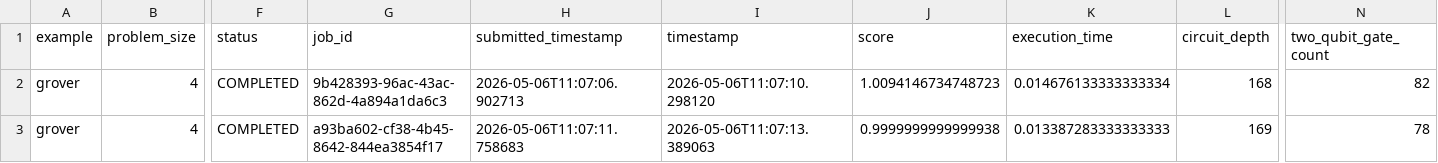
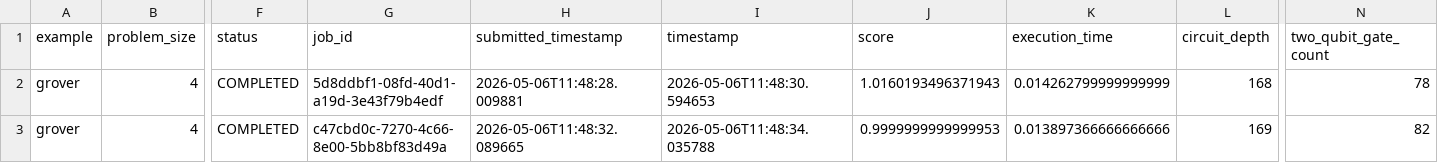
Before and after one commit to Classiq/classiq-library, a CSV file: benchmarking/benchmarks/data/grover4.csv, drawn as a sheet; only a part is shown, gaps mark what is left out; the diff names each change by its address in the sheet, - before the commit and + after, or states it on an @@ line.

Commit message:
format scores with .3f and rerun all benchmarks

```diff
--- a/benchmarking/benchmarks/data/grover4.csv
+++ b/benchmarking/benchmarks/data/grover4.csv
-G2 (job_id): 9b428393-96ac-43ac-862d-4a894a1da6c3
+G2 (job_id): 5d8ddbf1-08fd-40d1-a19d-3e43f79b4edf
-H2 (submitted_timestamp): 2026-05-06T11:07:06.902713
+H2 (submitted_timestamp): 2026-05-06T11:48:28.009881
-I2 (timestamp): 2026-05-06T11:07:10.298120
+I2 (timestamp): 2026-05-06T11:48:30.594653
-J2 (score): 1.0094146734748723
+J2 (score): 1.0160193496371943
-K2 (execution_time): 0.014676133333333334
+K2 (execution_time): 0.014262799999999999
-N2 (two_qubit_gate_count): 82
+N2 (two_qubit_gate_count): 78
-G3 (job_id): a93ba602-cf38-4b45-8642-844ea3854f17
+G3 (job_id): c47cbd0c-7270-4c66-8e00-5bb8bf83d49a
-H3 (submitted_timestamp): 2026-05-06T11:07:11.758683
+H3 (submitted_timestamp): 2026-05-06T11:48:32.089665
-I3 (timestamp): 2026-05-06T11:07:13.389063
+I3 (timestamp): 2026-05-06T11:48:34.035788
-J3 (score): 0.9999999999999938
+J3 (score): 0.9999999999999953
-K3 (execution_time): 0.013387283333333333
+K3 (execution_time): 0.013897366666666666
-N3 (two_qubit_gate_count): 78
+N3 (two_qubit_gate_count): 82
```
Also changed, not shown: benchmarking/benchmarks/data/qft4.csv, benchmarking/benchmarks/data/state_preparation4.csv, 22 other files.
